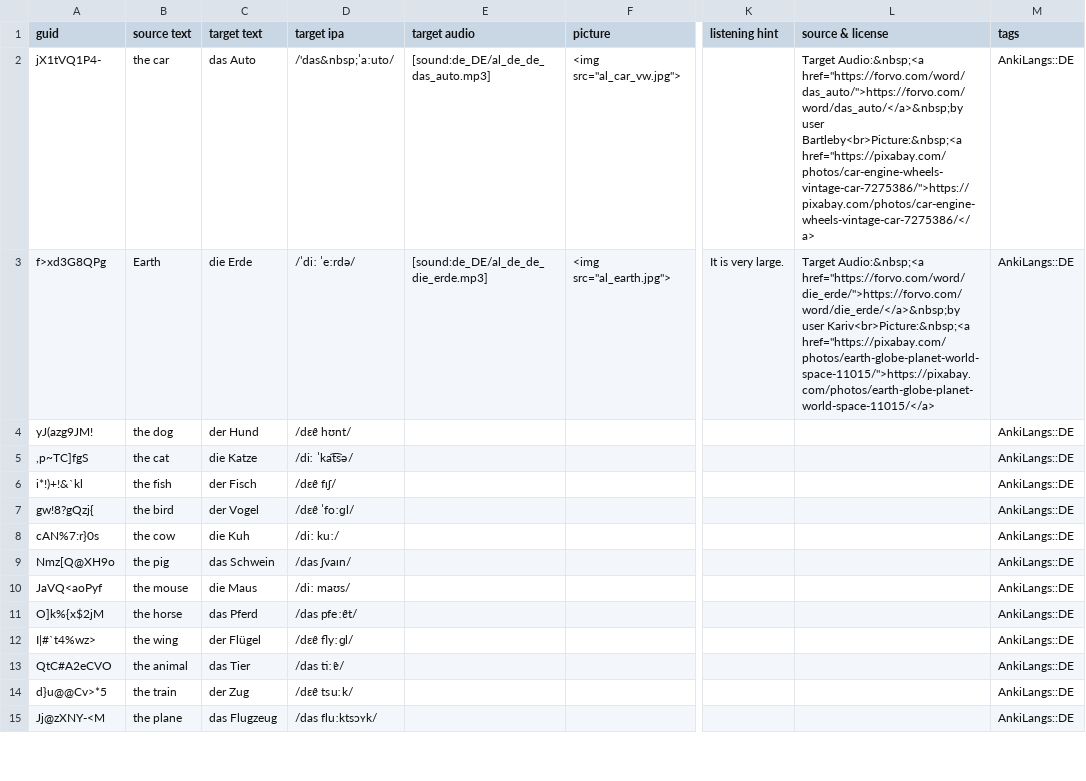
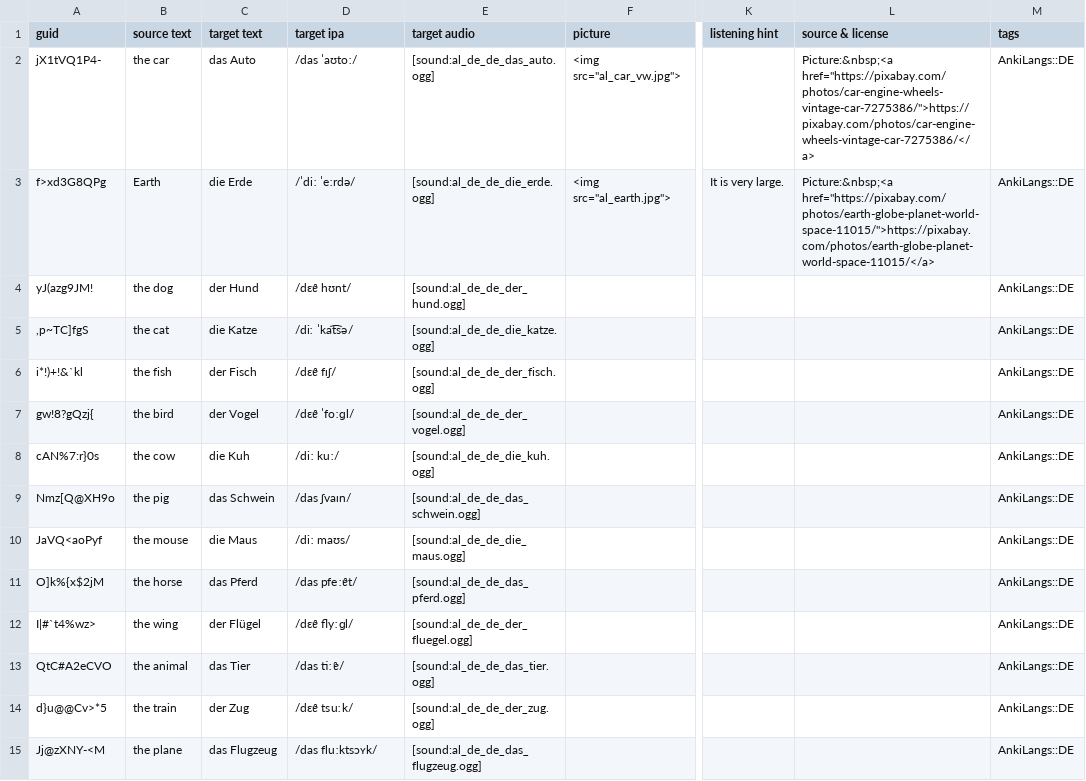
Before and after one commit to ankilangs/ankilangs, a CSV file: src/data/EN to DE - 625 Words.csv, drawn as a sheet; only a part is shown, gaps mark what is left out; the diff covers the shown part only; the diff names each change by its address in the sheet, - before the commit and + after, or states it on an @@ line.

Commit message:
Add more German words and audio recordings
Delete the .mp3 files that are no longer in use.

The new recordings are self-made and are published under the license CC
BY-SA 4.0 .

```diff
--- a/src/data/EN to DE - 625 Words.csv
+++ b/src/data/EN to DE - 625 Words.csv
-D2 (target ipa): /'das&nbsp;ˈaːuto/
+D2 (target ipa): /das ˈaʊtoː/
-E2 (target audio): [sound:de_DE/al_de_de_das_auto.mp3]
+E2 (target audio): [sound:al_de_de_das_auto.ogg]
-L2 (source & license): Target Audio:&nbsp;<a href="https://forvo.com/word/das_auto/">https://forvo.com/word/das_auto/</a>&nbsp;by user Bartleby<br>Picture:&nbsp;<a href="https://pixabay.com/photos/car-engine-wheels-vintage-car-7275386/">https://pixabay.com/photos/car-engine-wheels-vintage-car-7275386/</a>
+L2 (source & license): Picture:&nbsp;<a href="https://pixabay.com/photos/car-engine-wheels-vintage-car-7275386/">https://pixabay.com/photos/car-engine-wheels-vintage-car-7275386/</a>
-E3 (target audio): [sound:de_DE/al_de_de_die_erde.mp3]
+E3 (target audio): [sound:al_de_de_die_erde.ogg]
-L3 (source & license): Target Audio:&nbsp;<a href="https://forvo.com/word/die_erde/">https://forvo.com/word/die_erde/</a>&nbsp;by user Kariv<br>Picture:&nbsp;<a href="https://pixabay.com/photos/earth-globe-planet-world-space-11015/">https://pixabay.com/photos/earth-globe-planet-world-space-11015/</a>
+L3 (source & license): Picture:&nbsp;<a href="https://pixabay.com/photos/earth-globe-planet-world-space-11015/">https://pixabay.com/photos/earth-globe-planet-world-space-11015/</a>
-E4 (target audio): (empty)
+E4 (target audio): [sound:al_de_de_der_hund.ogg]
-E5 (target audio): (empty)
+E5 (target audio): [sound:al_de_de_die_katze.ogg]
-E6 (target audio): (empty)
+E6 (target audio): [sound:al_de_de_der_fisch.ogg]
-E7 (target audio): (empty)
+E7 (target audio): [sound:al_de_de_der_vogel.ogg]
-E8 (target audio): (empty)
+E8 (target audio): [sound:al_de_de_die_kuh.ogg]
-E9 (target audio): (empty)
+E9 (target audio): [sound:al_de_de_das_schwein.ogg]
-E10 (target audio): (empty)
+E10 (target audio): [sound:al_de_de_die_maus.ogg]
-E11 (target audio): (empty)
+E11 (target audio): [sound:al_de_de_das_pferd.ogg]
-E12 (target audio): (empty)
+E12 (target audio): [sound:al_de_de_der_fluegel.ogg]
-E13 (target audio): (empty)
+E13 (target audio): [sound:al_de_de_das_tier.ogg]
-E14 (target audio): (empty)
+E14 (target audio): [sound:al_de_de_der_zug.ogg]
-E15 (target audio): (empty)
+E15 (target audio): [sound:al_de_de_das_flugzeug.ogg]
```
Also changed, not shown: 16 edited cells elsewhere in this file, 32 other files.
